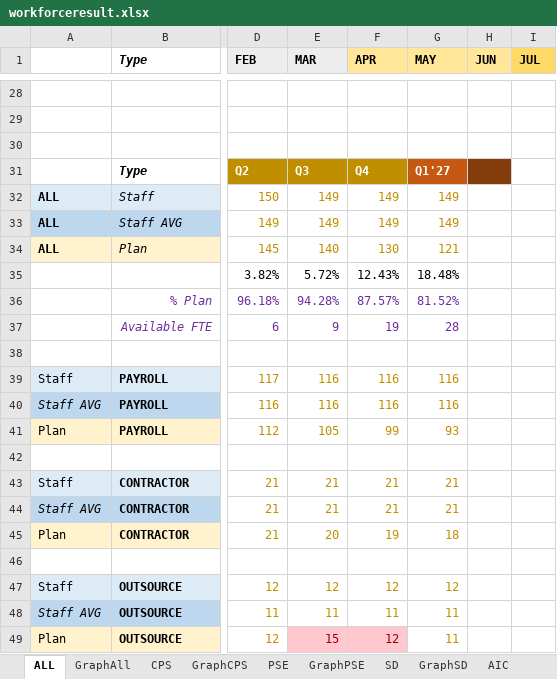
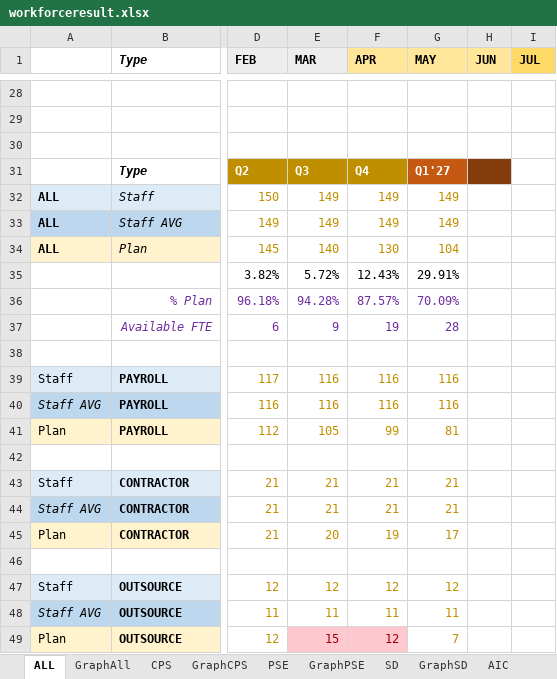
Before and after one commit to wrisr/rm-workforce, an Excel workbook: workforceresult.xlsx, sheet ALL, drawn as a sheet; only a part is shown, gaps mark what is left out; values as stored, in another font and other column widths than the file's, no borders; the diff names each change by its address in the sheet, - before the commit and + after, or states it on an @@ line.

```diff
--- a/workforceresult.xlsx (sheet ALL)
+++ b/workforceresult.xlsx (sheet ALL)
-G34 (MAY): 121
+G34 (MAY): 104
-G35 (MAY): 18.48%
+G35 (MAY): 29.91%
-G36 (MAY): 81.52%
+G36 (MAY): 70.09%
-G41 (MAY): 93
+G41 (MAY): 81
-G45 (MAY): 18
+G45 (MAY): 17
-G49 (MAY): 11
+G49 (MAY): 7
```
Also changed, not shown: sheet PSE, sheet GraphPSE, sheet SD, sheet AIC, sheet GraphAll, sheet CPS, 3 more sheets.
